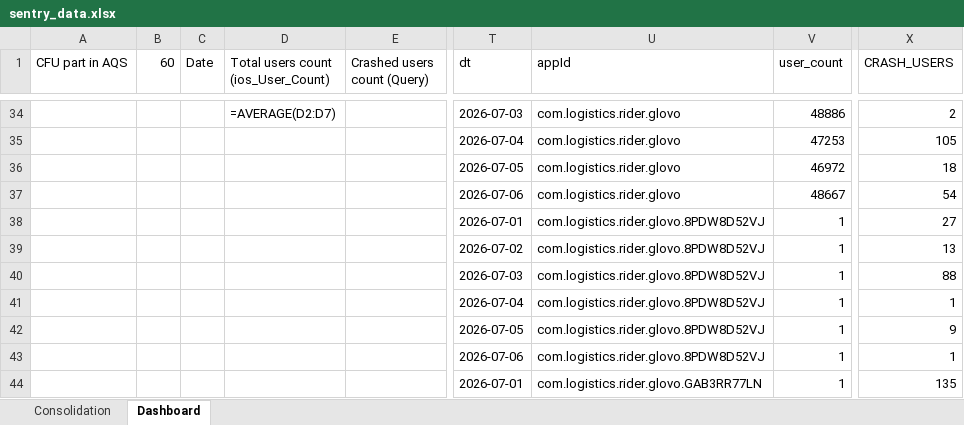
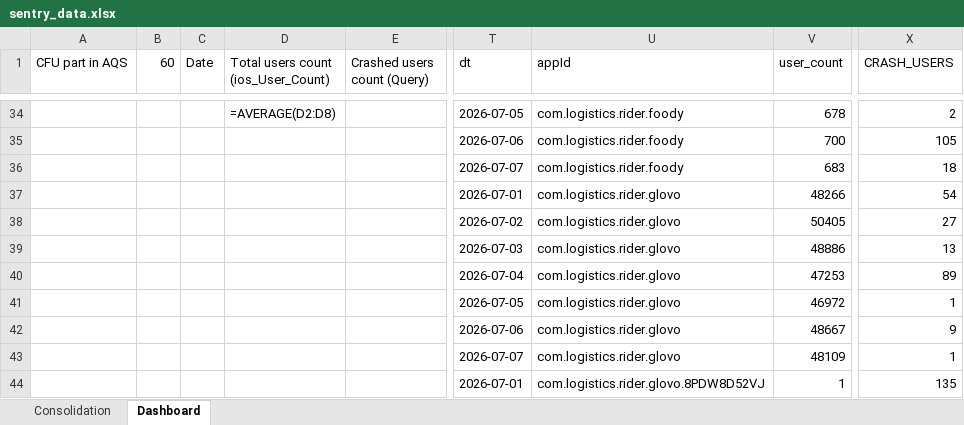
Before and after one commit to shilpa-bansal0401/rider-app-ios-reliability-dashboard, an Excel workbook: consolidation_report/sentry_data.xlsx, sheet Dashboard, drawn as a sheet; only a part is shown, gaps mark what is left out; values as stored, in another font and other column widths than the file's, no cell formats; formulas without a stored value are shown as written; the diff covers the shown part only; the diff names each change by its address in the sheet, - before the commit and + after, or states it on an @@ line.

```diff
--- a/consolidation_report/sentry_data.xlsx (sheet Dashboard)
+++ b/consolidation_report/sentry_data.xlsx (sheet Dashboard)
-D34: =AVERAGE(D2:D7)
+D34: =AVERAGE(D2:D8)
-T34 (dt): 2026-07-03
+T34 (dt): 2026-07-05
-U34:U36 (appId): com.logistics.rider.glovo
+U34:U36 (appId): com.logistics.rider.foody
-V34 (user_count): 48886
+V34 (user_count): 678
-T35 (dt): 2026-07-04
+T35 (dt): 2026-07-06
-V35 (user_count): 47253
+V35 (user_count): 700
-T36 (dt): 2026-07-05
+T36 (dt): 2026-07-07
-V36 (user_count): 46972
+V36 (user_count): 683
-T37 (dt): 2026-07-06
+T37 (dt): 2026-07-01
-V37 (user_count): 48667
+V37 (user_count): 48266
-T38 (dt): 2026-07-01
+T38 (dt): 2026-07-02
-U38:U43 (appId): com.logistics.rider.glovo.8PDW8D52VJ
+U38:U43 (appId): com.logistics.rider.glovo
-V38 (user_count): 1
+V38 (user_count): 50405
-T39 (dt): 2026-07-02
+T39 (dt): 2026-07-03
-V39 (user_count): 1
+V39 (user_count): 48886
-T40 (dt): 2026-07-03
+T40 (dt): 2026-07-04
-V40 (user_count): 1
+V40 (user_count): 47253
-X40 (CRASH_USERS): 88
+X40 (CRASH_USERS): 89
-T41 (dt): 2026-07-04
+T41 (dt): 2026-07-05
-V41 (user_count): 1
+V41 (user_count): 46972
-T42 (dt): 2026-07-05
+T42 (dt): 2026-07-06
-V42 (user_count): 1
+V42 (user_count): 48667
-T43 (dt): 2026-07-06
+T43 (dt): 2026-07-07
-V43 (user_count): 1
+V43 (user_count): 48109
-U44 (appId): com.logistics.rider.glovo.GAB3RR77LN
+U44 (appId): com.logistics.rider.glovo.8PDW8D52VJ
```
Also changed, not shown: 13 added rows and 93 edited cells elsewhere in this sheet, sheet Consolidation, cell formats, hidden cells, 5 other files.
